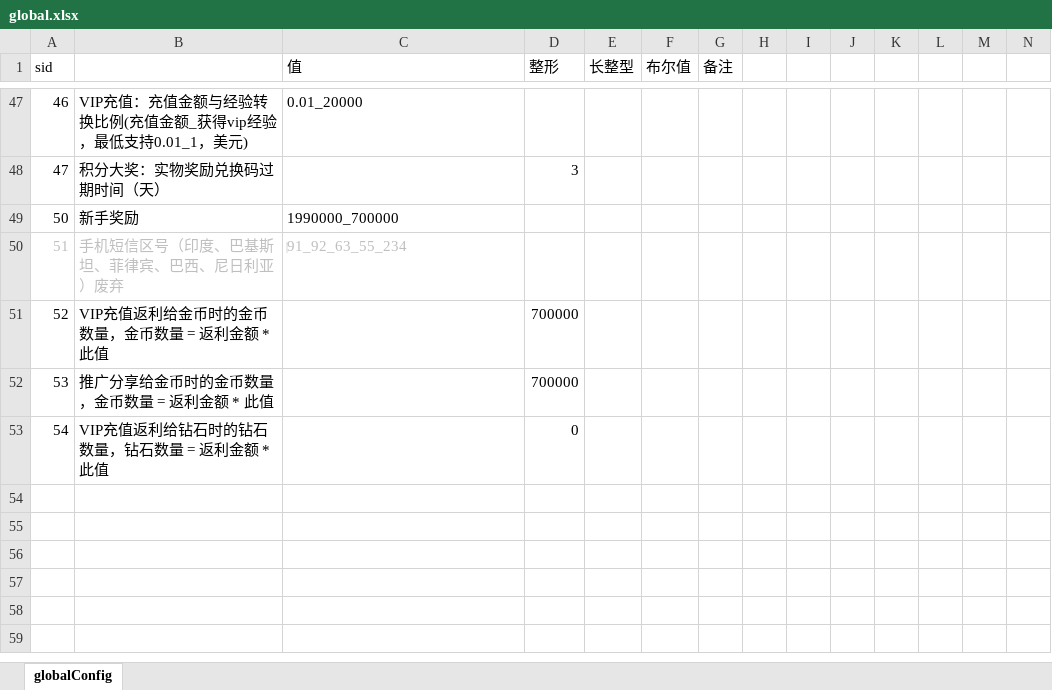
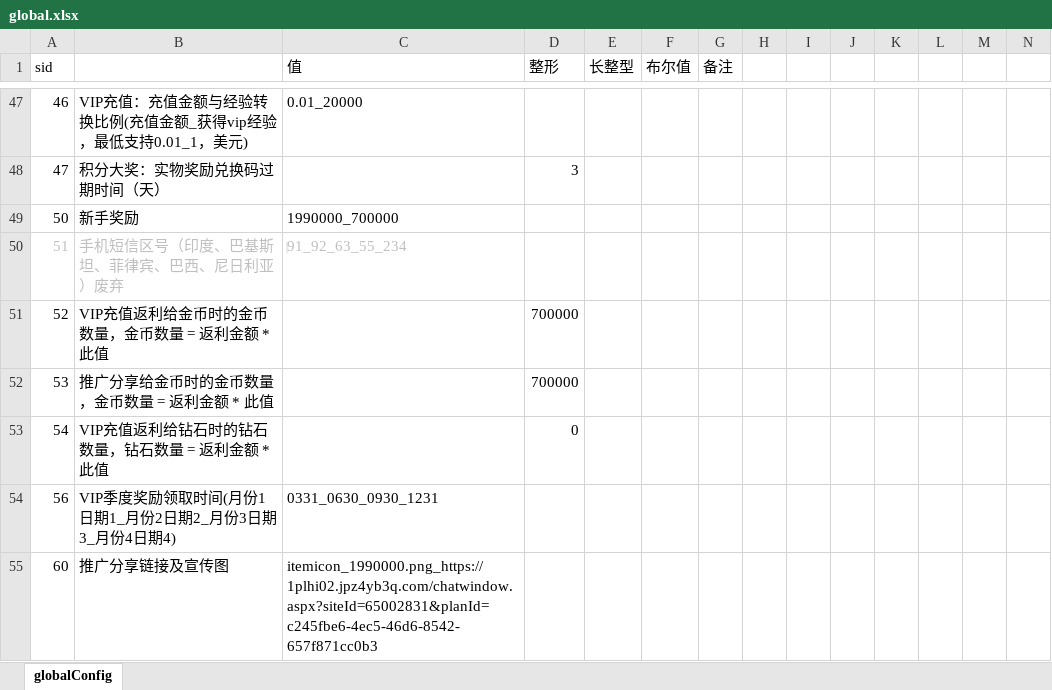
Before and after one commit to yanhailong/jjj_server, an Excel workbook: gm/resources/sample/global.xlsx, sheet globalConfig, drawn as a sheet; only a part is shown, gaps mark what is left out; values as stored, in another font and other column widths than the file's, no borders; rows hold the shown columns only; the diff names each change by its address in the sheet, - before the commit and + after, or states it on an @@ line.

```diff
--- a/gm/resources/sample/global.xlsx (sheet globalConfig)
+++ b/gm/resources/sample/global.xlsx (sheet globalConfig)
+row 54: 56 | VIP季度奖励领取时间(月份1日期1_月份2日期2_月份3日期3_月份4日期4) | 0331_0630_0930_1231
+row 55: 60 | 推广分享链接及宣传图 | itemicon_1990000.png_https://1plhi02.jpz4yb3q.com/chatwindow.aspx?siteId=65002831&planId=c245fbe6-4ec5-46d6-8542-657f871cc0b3
```
Also changed, not shown: hall/resources/sample/avatar.xlsx, hall/resources/sample/global.xlsx, 21 other files.
